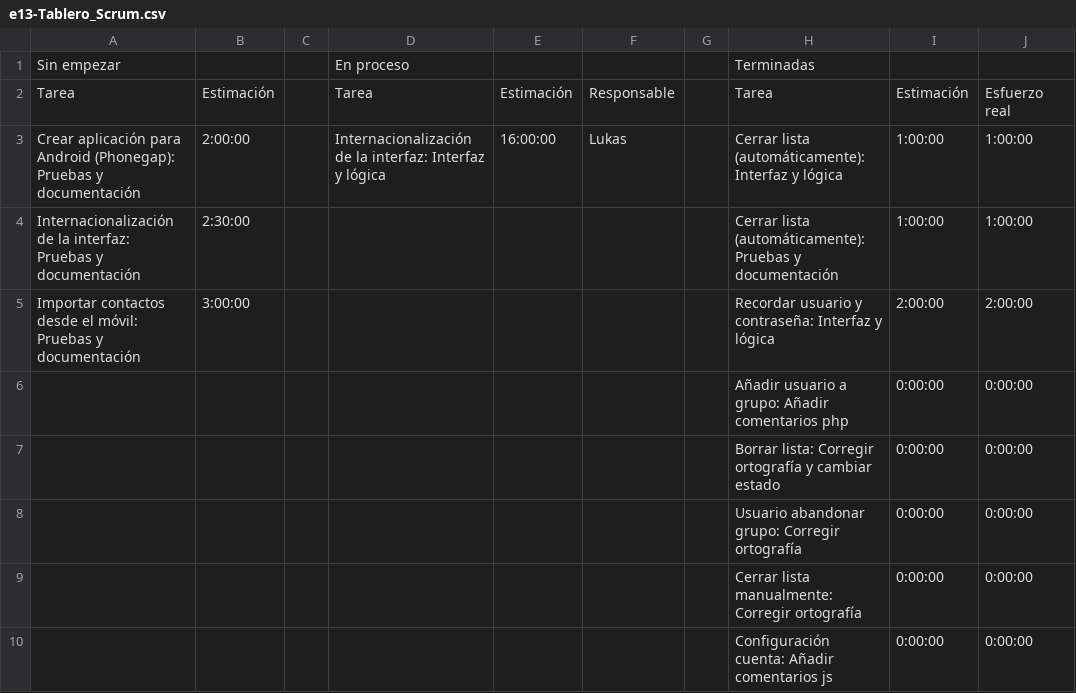
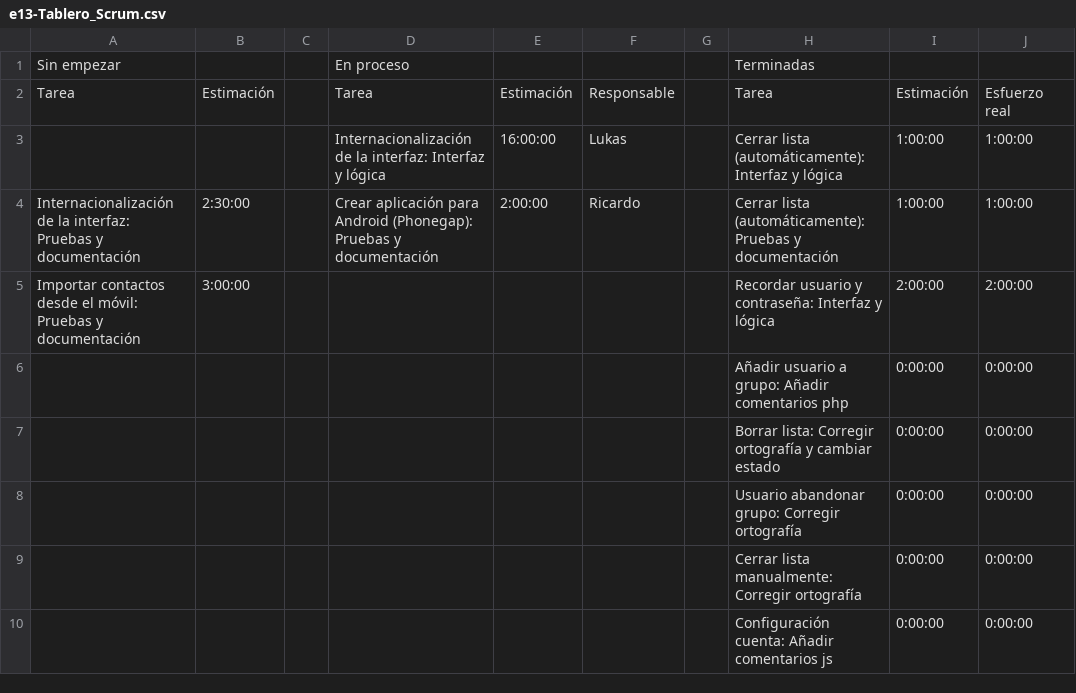
Before and after one commit to sharedslist/sharedslist, a CSV file: 1_gestión/proceso/e13-Tablero_Scrum.csv, drawn as a sheet; only a part is shown; the diff names each change by its address in the sheet, - before the commit and + after, or states it on an @@ line.

Commit message:
Actualización tablero

```diff
--- a/1_gestión/proceso/e13-Tablero_Scrum.csv
+++ b/1_gestión/proceso/e13-Tablero_Scrum.csv
-A3: Crear aplicación para Android (Phonegap): Pruebas y documentación
+A3: (empty)
-B3: 2:00:00
+B3: (empty)
-D4: (empty)
+D4: Crear aplicación para Android (Phonegap): Pruebas y documentación
-E4: (empty)
+E4: 2:00:00
-F4: (empty)
+F4: Ricardo
```
